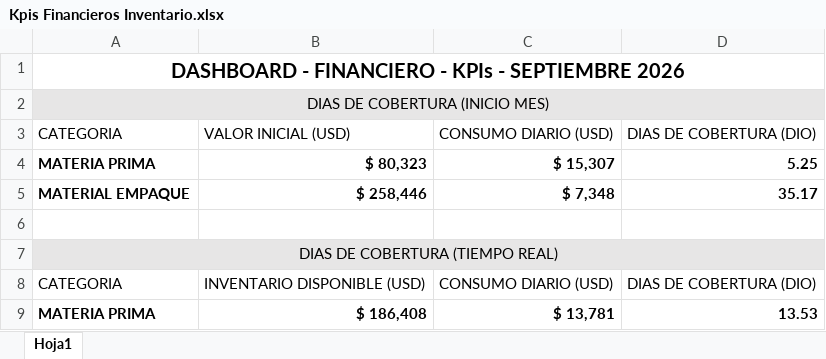
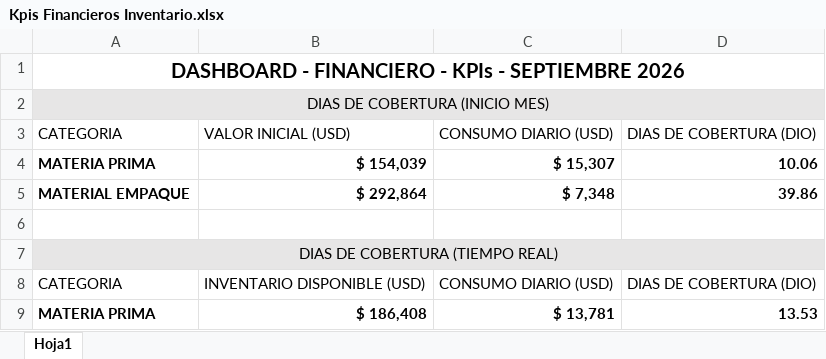
Before and after one commit to logisticasapori1-cell/dashboard-ventas, an Excel workbook: data/Kpis Financieros Inventario.xlsx, sheet Hoja1, drawn as a sheet; only a part is shown; values as stored, in another font and other column widths than the file's, no borders; the diff names each change by its address in the sheet, - before the commit and + after, or states it on an @@ line.

Commit message:
Add files via upload

```diff
--- a/data/Kpis Financieros Inventario.xlsx (sheet Hoja1)
+++ b/data/Kpis Financieros Inventario.xlsx (sheet Hoja1)
-B4: $ 80,323
+B4: $ 154,039
-D4: 5.25
+D4: 10.06
-B5: $ 258,446
+B5: $ 292,864
-D5: 35.17
+D5: 39.86
```
